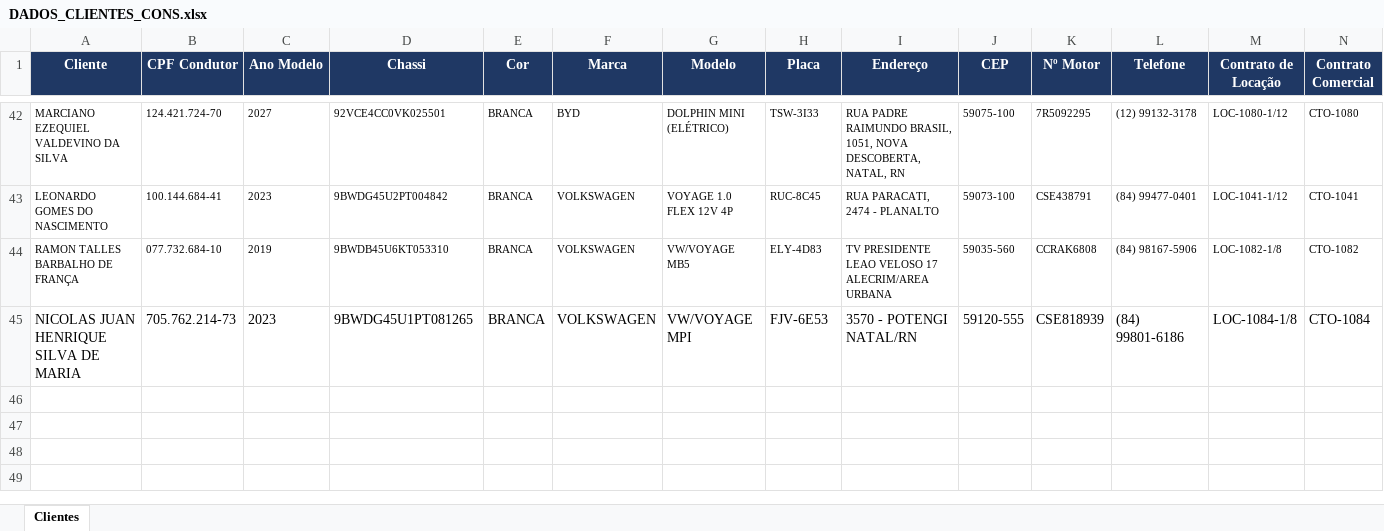
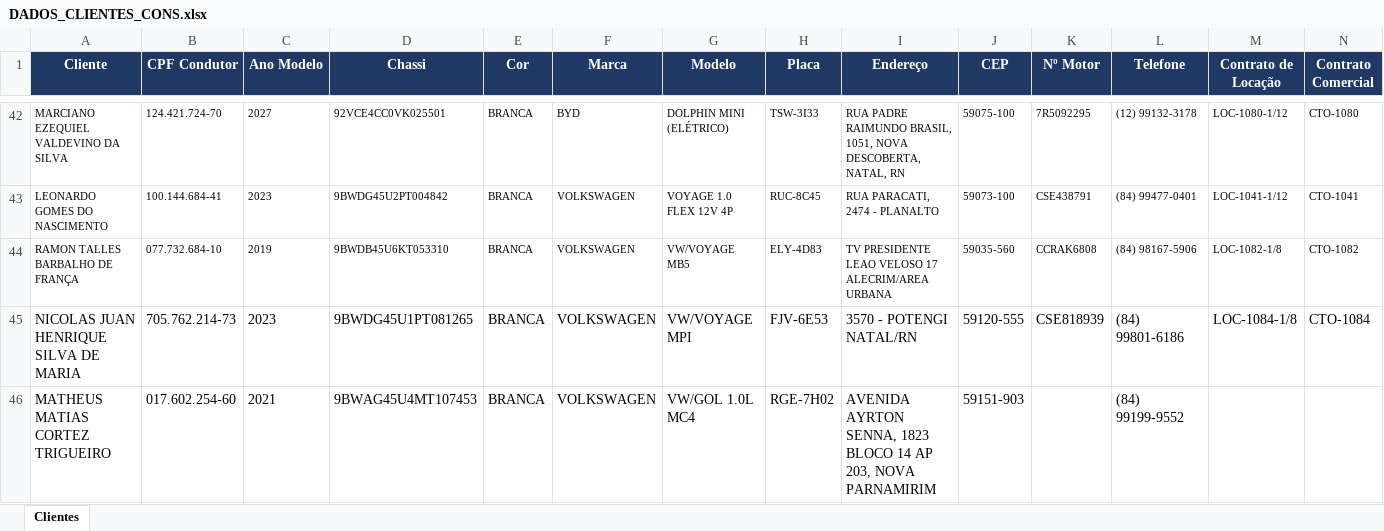
Before and after one commit to grupoativuz/Dashboard-Ativuz, an Excel workbook: planilhas/DADOS_CLIENTES_CONS.xlsx, sheet Clientes, drawn as a sheet; only a part is shown, gaps mark what is left out; values as stored, in another font and other column widths than the file's, no borders; rows hold the shown columns only; the diff names each change by its address in the sheet, - before the commit and + after, or states it on an @@ line.

Commit message:
chore: auto-commit via Claude Code hook

```diff
--- a/planilhas/DADOS_CLIENTES_CONS.xlsx (sheet Clientes)
+++ b/planilhas/DADOS_CLIENTES_CONS.xlsx (sheet Clientes)
+row 46: MATHEUS MATIAS CORTEZ TRIGUEIRO | 017.602.254-60 | 2021 | 9BWAG45U4MT107453 | BRANCA | VOLKSWAGEN | VW/GOL 1.0L MC4 | RGE-7H02 | AVENIDA AYRTON SENNA, 1823 BLOCO 14 AP 203, NOVA PARNAMIRIM | 59151-903 |  | (84) 99199-9552
```
